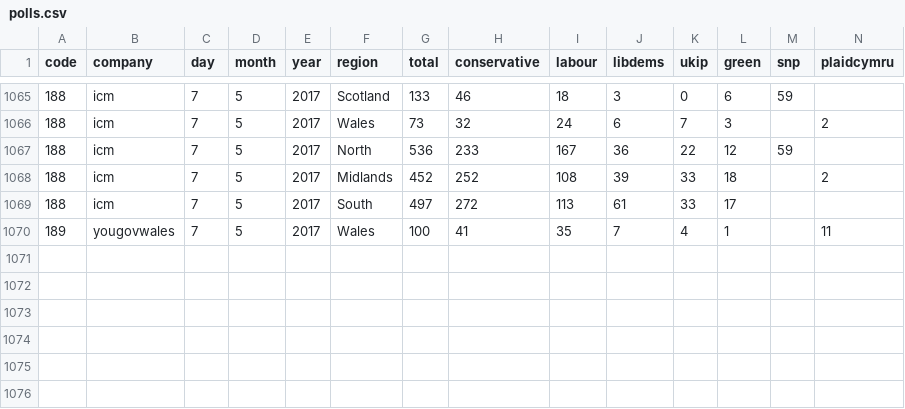
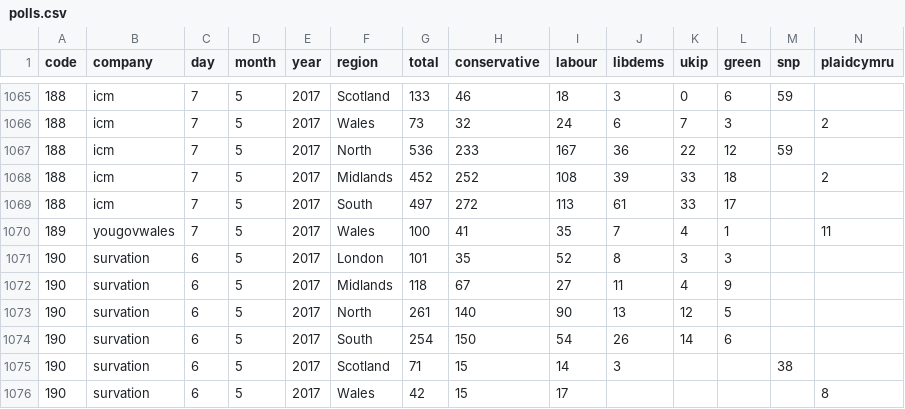
Before and after one commit to principalfish/principalfish.github.io, a CSV file: electionmaps/houseofcommons/predictionModel/polls.csv, drawn as a sheet; only a part is shown, gaps mark what is left out; rows hold the shown columns only; the diff names each change by its address in the sheet, - before the commit and + after, or states it on an @@ line.

Commit message:
survation

```diff
--- a/electionmaps/houseofcommons/predictionModel/polls.csv
+++ b/electionmaps/houseofcommons/predictionModel/polls.csv
+row 1071: 190 | survation | 6 | 5 | 2017 | London | 101 | 35 | 52 | 8 | 3 | 3
+row 1072: 190 | survation | 6 | 5 | 2017 | Midlands | 118 | 67 | 27 | 11 | 4 | 9
+row 1073: 190 | survation | 6 | 5 | 2017 | North | 261 | 140 | 90 | 13 | 12 | 5
+row 1074: 190 | survation | 6 | 5 | 2017 | South | 254 | 150 | 54 | 26 | 14 | 6
+row 1075: 190 | survation | 6 | 5 | 2017 | Scotland | 71 | 15 | 14 | 3 |  |  | 38
+row 1076: 190 | survation | 6 | 5 | 2017 | Wales | 42 | 15 | 17 |  |  |  |  | 8
```
Also changed, not shown: 5 other files.
